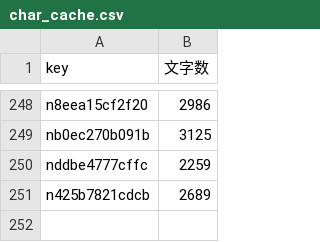
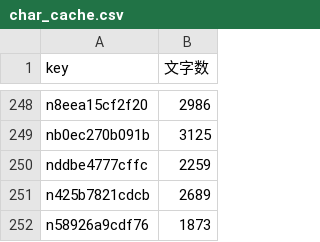
Before and after one commit to take-cmd-web/note-tracker, a CSV file: public/char_cache.csv, drawn as a sheet; only a part is shown, gaps mark what is left out; the diff names each change by its address in the sheet, - before the commit and + after, or states it on an @@ line.

```diff
--- a/public/char_cache.csv
+++ b/public/char_cache.csv
+row 252: n58926a9cdf76 | 1873
```
Also changed, not shown: public/user_stats.csv, 1 other file.
